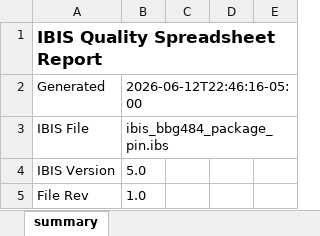
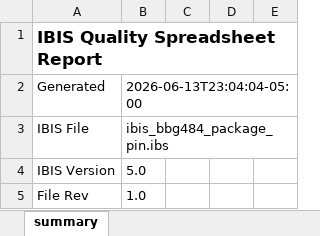
Before and after one commit to simon9721/ibis_qa, an Excel workbook: reports/ibis_files/hark_bbg484_package_pin/hark_bbg484_package_pin.xlsx, sheet summary, drawn as a sheet; only a part is shown; values as stored, in another font and other column widths than the file's, no borders; the diff names each change by its address in the sheet, - before the commit and + after, or states it on an @@ line.

Commit message:
Show WARN results in attention section; regenerate all reports
- reporter.py: add Status.WARN to _FAILURE_STATUS_RANK so Zout WARNs
  (check 5.9.1) and any other WARNs appear in the failed/warning detail
  section with their embedded load-line plots
- Rename section header, TOC entry, and footer to "Failed, Warning & Error Items"
- Regenerate all 16 reports to pick up the fix

```diff
--- a/reports/ibis_files/hark_bbg484_package_pin/hark_bbg484_package_pin.xlsx (sheet summary)
+++ b/reports/ibis_files/hark_bbg484_package_pin/hark_bbg484_package_pin.xlsx (sheet summary)
-B2: 2026-06-12T22:46:16-05:00
+B2: 2026-06-13T23:04:04-05:00
```
Also changed, not shown: reports/ibis_files/arbel/arbel.xlsx, reports/ibis_files/hark_bfg484_package_pin/hark_bfg484_package_pin.xlsx, 30 other files.
